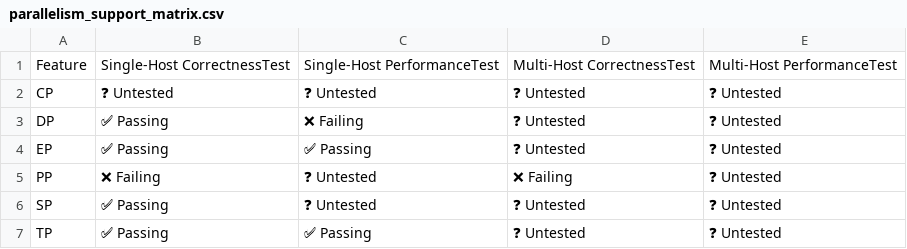
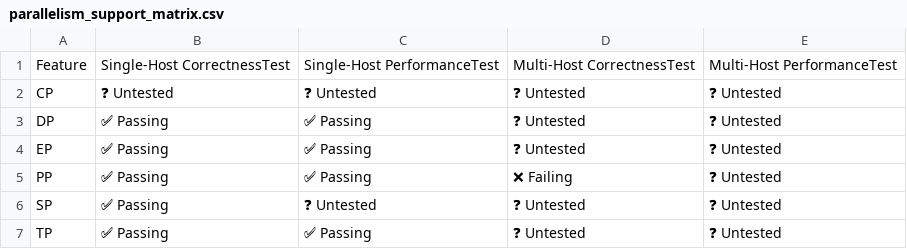
Before and after one commit to h1t35h/tpu-inference, a CSV file: support_matrices/nightly/v6e/vllm/parallelism_support_matrix.csv, drawn as a sheet.

```diff
--- a/support_matrices/nightly/v6e/vllm/parallelism_support_matrix.csv
+++ b/support_matrices/nightly/v6e/vllm/parallelism_support_matrix.csv
@@ -2,5 +2,5 @@ Feature,Single-Host CorrectnessTest,Single-Host PerformanceTest,Multi-Host Corre
 "CP",❓ Untested,❓ Untested,❓ Untested,❓ Untested
-"DP",✅ Passing,❌ Failing,❓ Untested,❓ Untested
+"DP",✅ Passing,✅ Passing,❓ Untested,❓ Untested
 "EP",✅ Passing,✅ Passing,❓ Untested,❓ Untested
-"PP",❌ Failing,❓ Untested,❌ Failing,❓ Untested
+"PP",✅ Passing,✅ Passing,❌ Failing,❓ Untested
 "SP",✅ Passing,❓ Untested,❓ Untested,❓ Untested
```
Also changed, not shown: support_matrices/nightly/v6e/vllm/feature_support_matrix.csv, support_matrices/nightly/v6e/vllm/model_support_matrix.csv, 2 other files.
